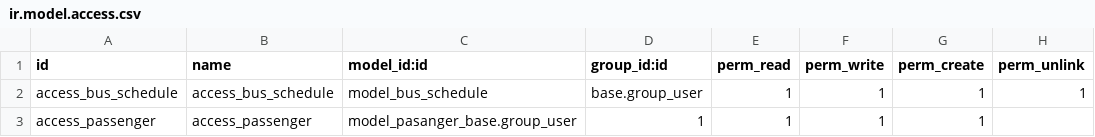
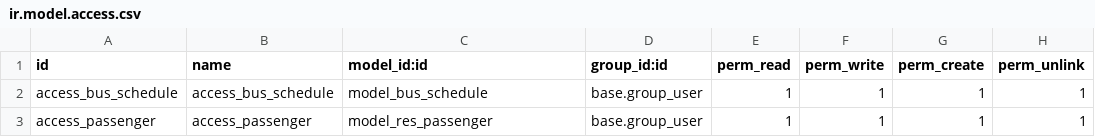
Before and after one commit to delvitord/drd_training_odoo, a CSV file: drd_training_odoo/security/ir.model.access.csv, drawn as a sheet.

Commit message:
Add Submenu Passenger

```diff
--- a/drd_training_odoo/security/ir.model.access.csv
+++ b/drd_training_odoo/security/ir.model.access.csv
@@ -2,2 +2,2 @@ id,name,model_id:id,group_id:id,perm_read,perm_write,perm_create,perm_unlink
 access_bus_schedule,access_bus_schedule,model_bus_schedule,base.group_user,1,1,1,1
-access_passenger,access_passenger,model_pasanger_base.group_user,1,1,1,1
+access_passenger,access_passenger,model_res_passenger,base.group_user,1,1,1,1
```
Also changed, not shown: 3 other files.
